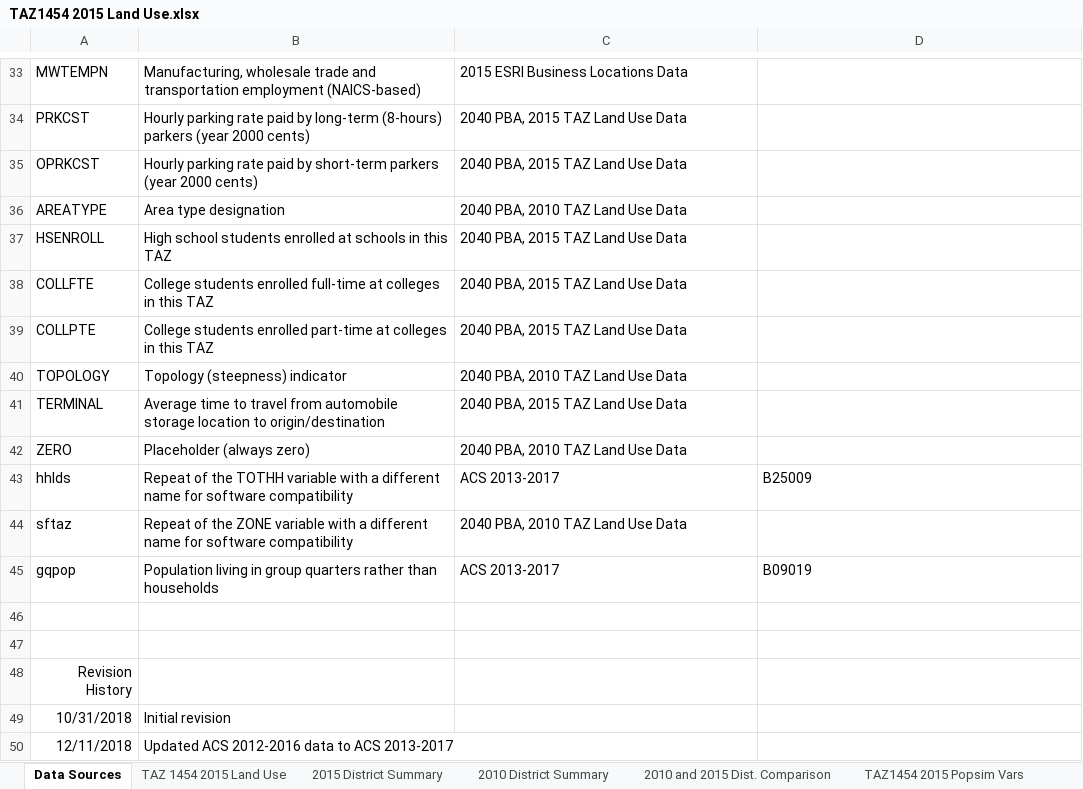
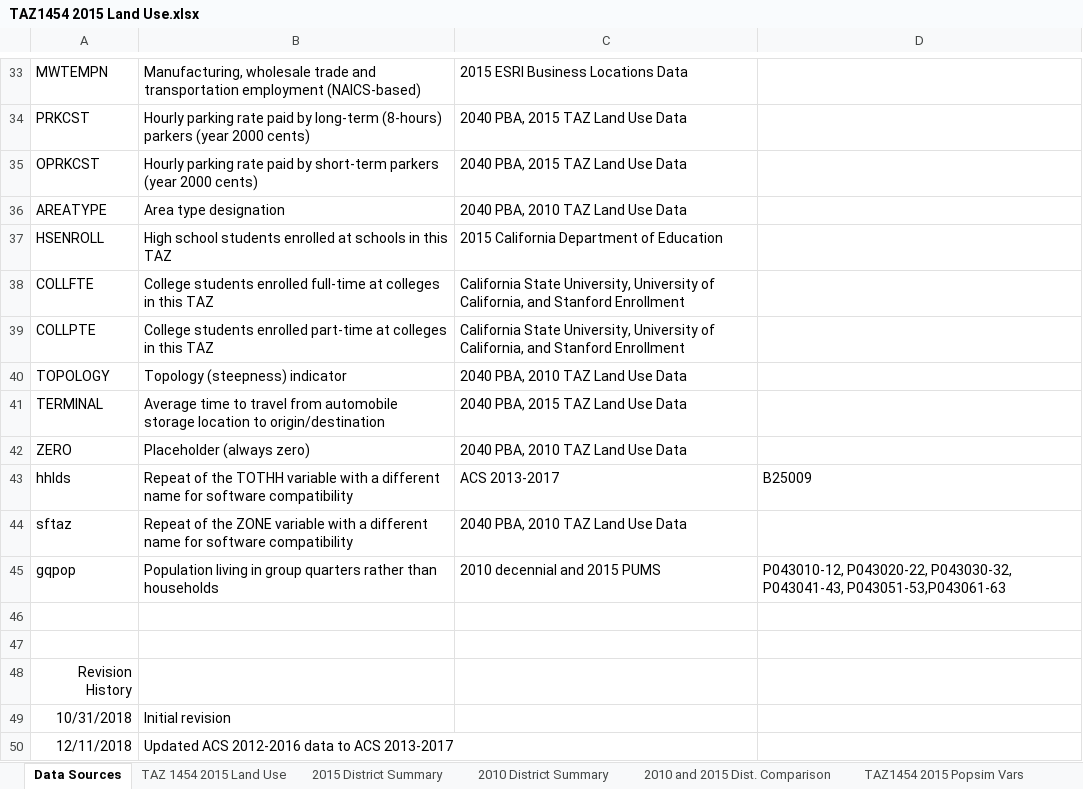
Before and after one commit to mkreilly/mapcraft_eg, an Excel workbook: output/TAZ1454 2015 Land Use.xlsx, sheet Data Sources, drawn as a sheet; only a part is shown, gaps mark what is left out; values as stored, in another font and other column widths than the file's, no borders; the diff names each change by its address in the sheet, - before the commit and + after, or states it on an @@ line.

```diff
--- a/output/TAZ1454 2015 Land Use.xlsx (sheet Data Sources)
+++ b/output/TAZ1454 2015 Land Use.xlsx (sheet Data Sources)
-C37: 2040 PBA, 2015 TAZ Land Use Data
+C37: 2015 California Department of Education
-C38:C39: 2040 PBA, 2015 TAZ Land Use Data
+C38:C39: California State University, University of California, and Stanford Enrollment
-C45: ACS 2013-2017
+C45: 2010 decennial and 2015 PUMS
-D45: B09019
+D45: P043010-12, P043020-22, P043030-32, P043041-43, P043051-53,P043061-63
```
Also changed, not shown: 10 other files.
